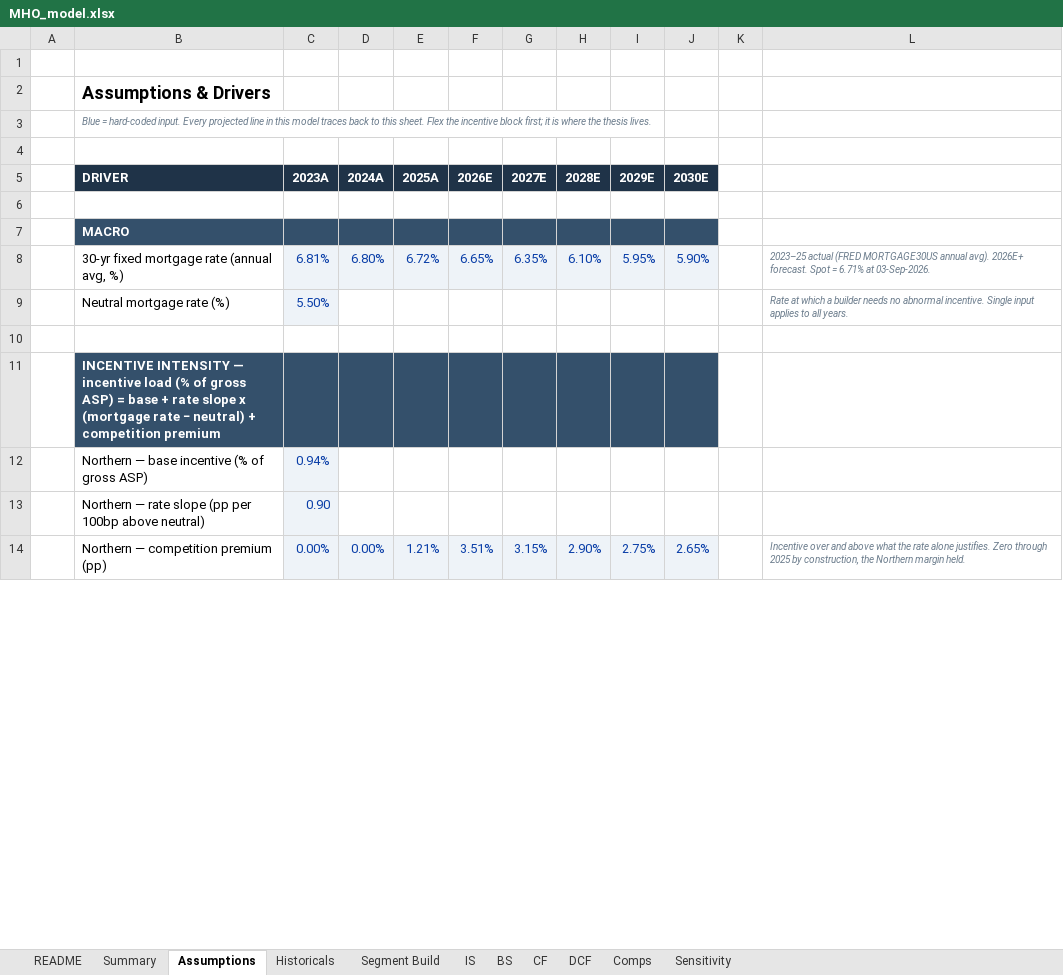
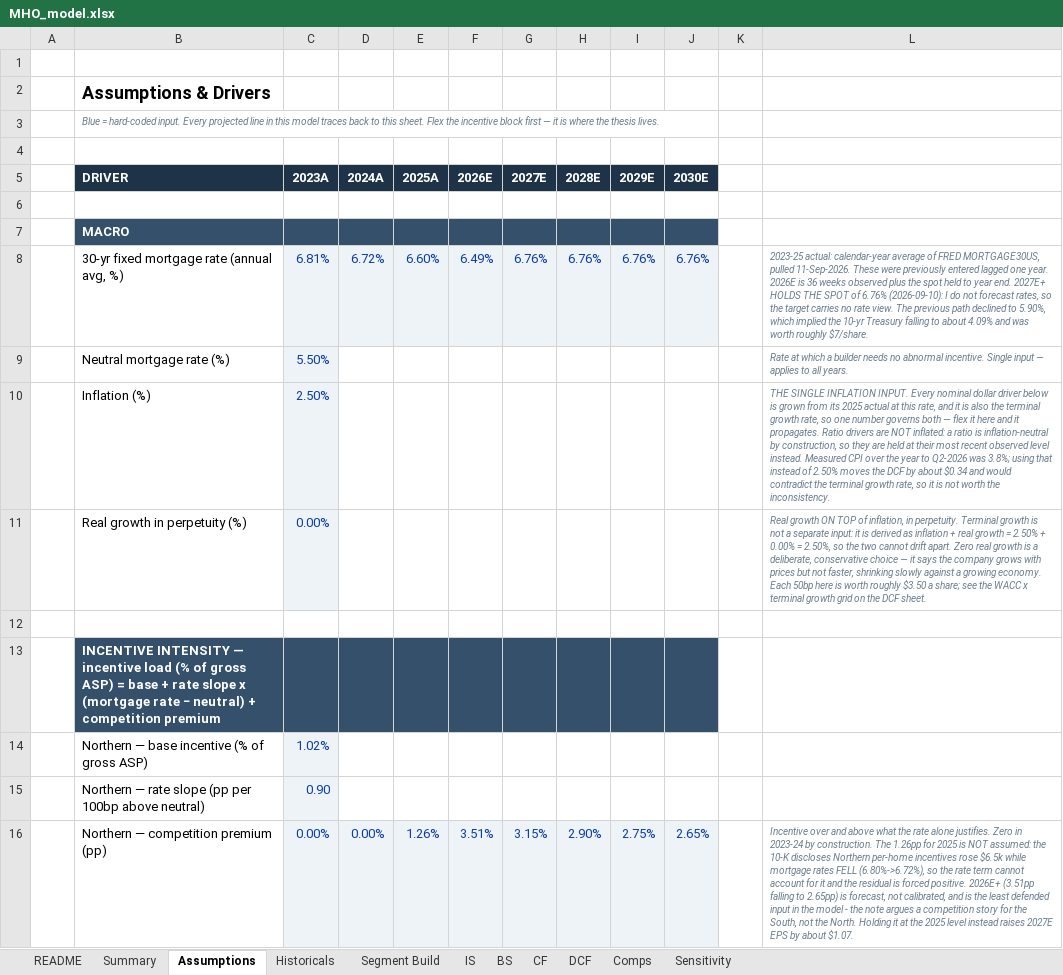
Before and after one commit to wstone0/wstone0.github.io, an Excel workbook: docs/projects/mihomes/MHO_model.xlsx, sheet Assumptions, drawn as a sheet; only a part is shown; values as stored, in another font and other column widths than the file's, no borders; addresses are those after the commit; the diff covers the shown part only; the diff names each change by its address in the sheet, - before the commit and + after, or states it on an @@ line.

```diff
--- a/docs/projects/mihomes/MHO_model.xlsx (sheet Assumptions)
+++ b/docs/projects/mihomes/MHO_model.xlsx (sheet Assumptions)
-B3 (DRIVER): …incentive block first; it is…
+B3 (DRIVER): …incentive block first — it is…
-D8 (2024A): 6.80%
+D8 (2024A): 6.72%
-E8 (2025A): 6.72%
+E8 (2025A): 6.60%
-F8 (2026E): 6.65%
+F8 (2026E): 6.49%
-G8 (2027E): 6.35%
+G8 (2027E): 6.76%
-H8 (2028E): 6.10%
+H8 (2028E): 6.76%
-I8 (2029E): 5.95%
+I8 (2029E): 6.76%
-J8 (2030E): 5.90%
+J8 (2030E): 6.76%
-L8: 2023–25 actual (FRED MORTGAGE30US annual avg). 2026E+ forecast. Spot = 6.71% at 03-Sep-2026.
+L8: 2023-25 actual: calendar-year average of FRED MORTGAGE30US, pulled 11-Sep-2026. These were previously entered lagged one year. 2026E is 36 weeks observed plus the spot held to year end. 2027E+ HOLDS THE SPOT of 6.76% (2026-09-10): I do not forecast rates, so the target carries no rate view. The previous path declined to 5.90%, which implied the 10-yr Treasury falling to about 4.09% and was worth roughly $7/share.
-L9: …Single input applies to…
+L9: …Single input — applies to…
+row 10:  | Inflation (%) | 2.50% |  |  |  |  |  |  |  |  | THE SINGLE INFLATION INPUT. Every nominal dollar driver below is grown from its 2025 actual at this rate, and it is also the terminal growth rate, so one number governs both — flex it here and it propagates. Ratio drivers are NOT inflated: a ratio is inflation-neutral by construction, so they are held at their most recent observed level instead. Measured CPI over the year to Q2-2026 was 3.8%; using that instead of 2.50% moves the DCF by about $0.34 and would contradict the terminal growth rate, so it is not worth the inconsistency.
+row 11:  | Real growth in perpetuity (%) | 0.00% |  |  |  |  |  |  |  |  | Real growth ON TOP of inflation, in perpetuity. Terminal growth is not a separate input: it is derived as inflation + real growth = 2.50% + 0.00% = 2.50%, so the two cannot drift apart. Zero real growth is a deliberate, conservative choice — it says the company grows with prices but not faster, shrinking slowly against a growing economy. Each 50bp here is worth roughly $3.50 a share; see the WACC x terminal growth grid on the DCF sheet.
-C14 (2023A): 0.94%
+C14 (2023A): 1.02%
-E16 (2025A): 1.21%
+E16 (2025A): 1.26%
-L16: …justifies. Zero through 2025 by construction, the Northern margin held.
+L16: …justifies. Zero in 2023-24 by construction. The 1.26pp for 2025 is NOT assumed: the 10-K discloses Northern per-home incentives rose $6.5k while mortgage rates FELL (6.80%->6.72%), so the rate term cannot account for it and the residual is forced positive. 2026E+ (3.51pp falling to 2.65pp) is forecast, not calibrated, and is the least defended input in the model - the note argues a competition story for the South, not the North. Holding it at the 2025 level instead raises 2027E EPS by about $1.07.
```
Also changed, not shown: 100 edited cells elsewhere in this sheet, sheet IS, sheet Segment Build, sheet BS, sheet DCF, sheet Sensitivity, sheet CF, 4 more sheets, projects/mihomes/MHO_model.xlsx, 12 other files.
